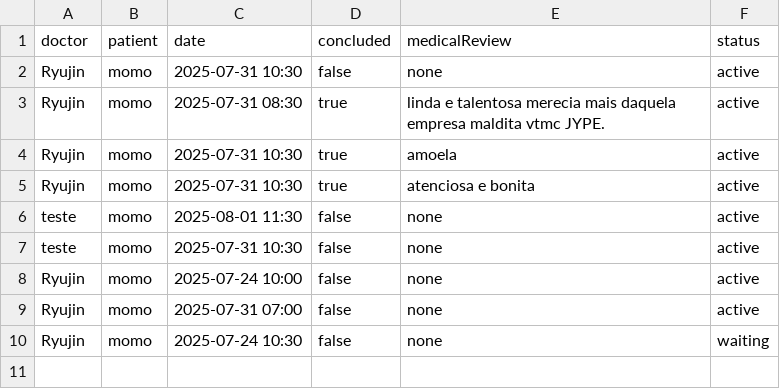
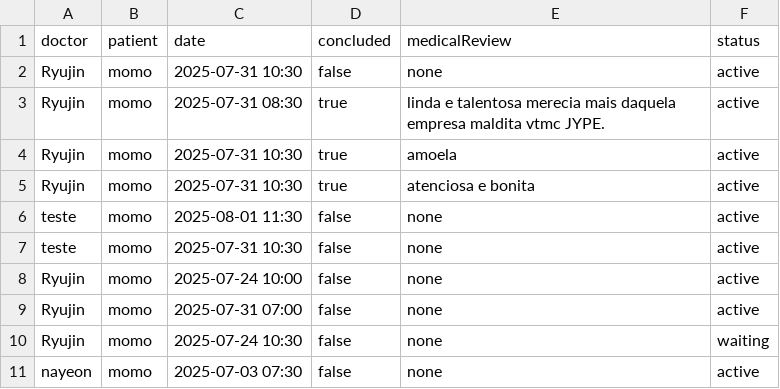
Before and after one commit to PudimDeOvo/LMC-hospital, a CSV file: src/main/database/AppointmentDatabase.csv, drawn as a sheet.

```diff
--- a/src/main/database/AppointmentDatabase.csv
+++ b/src/main/database/AppointmentDatabase.csv
@@ -10 +10,2 @@ Ryujin,momo,2025-07-31 07:00,false,none,active
 Ryujin,momo,2025-07-24 10:30,false,none,waiting
+nayeon,momo,2025-07-03 07:30,false,none,active
```
Also changed, not shown: 3 other files.
